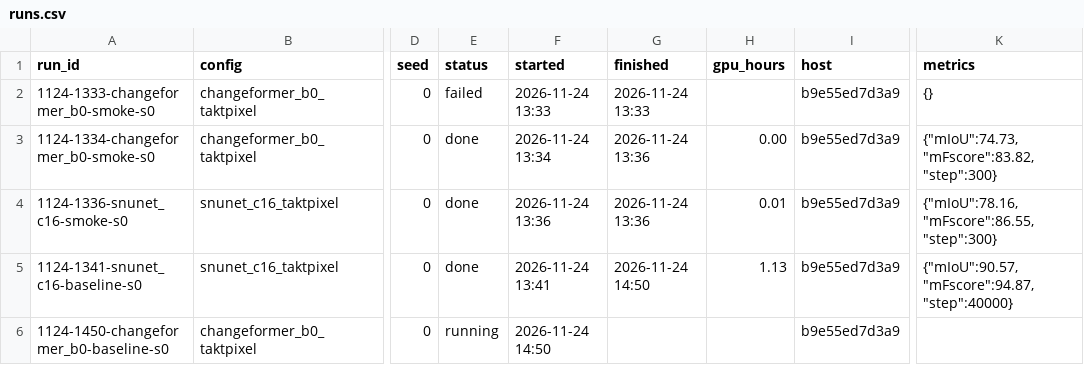
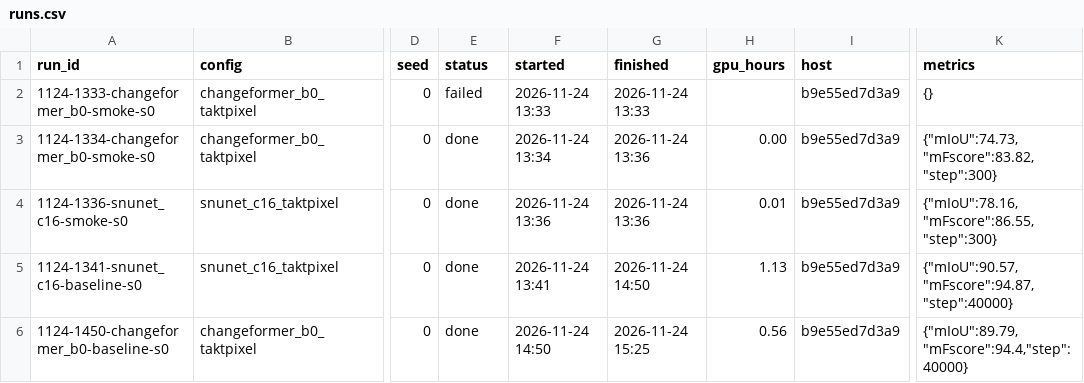
Before and after one commit to danh-tc/printing-defect-cd, a CSV file: results/runs.csv, drawn as a sheet; only a part is shown, gaps mark what is left out; the diff names each change by its address in the sheet, - before the commit and + after, or states it on an @@ line.

```diff
--- a/results/runs.csv
+++ b/results/runs.csv
-E6 (status): running
+E6 (status): done
-G6 (finished): (empty)
+G6 (finished): 2026-11-24 15:25
-H6 (gpu_hours): (empty)
+H6 (gpu_hours): 0.56
-K6 (metrics): (empty)
+K6 (metrics): {"mIoU":89.79,"mFscore":94.4,"step":40000}
```
Also changed, not shown: 33 other files.
